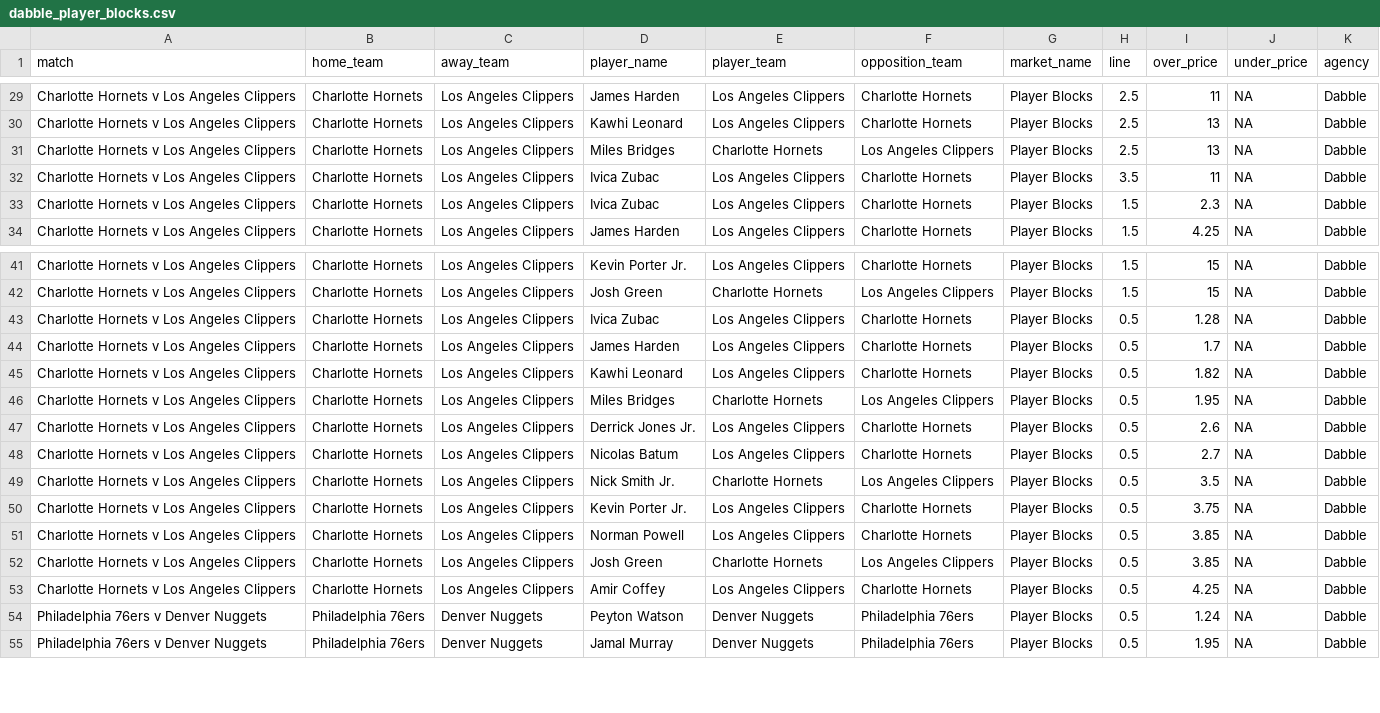
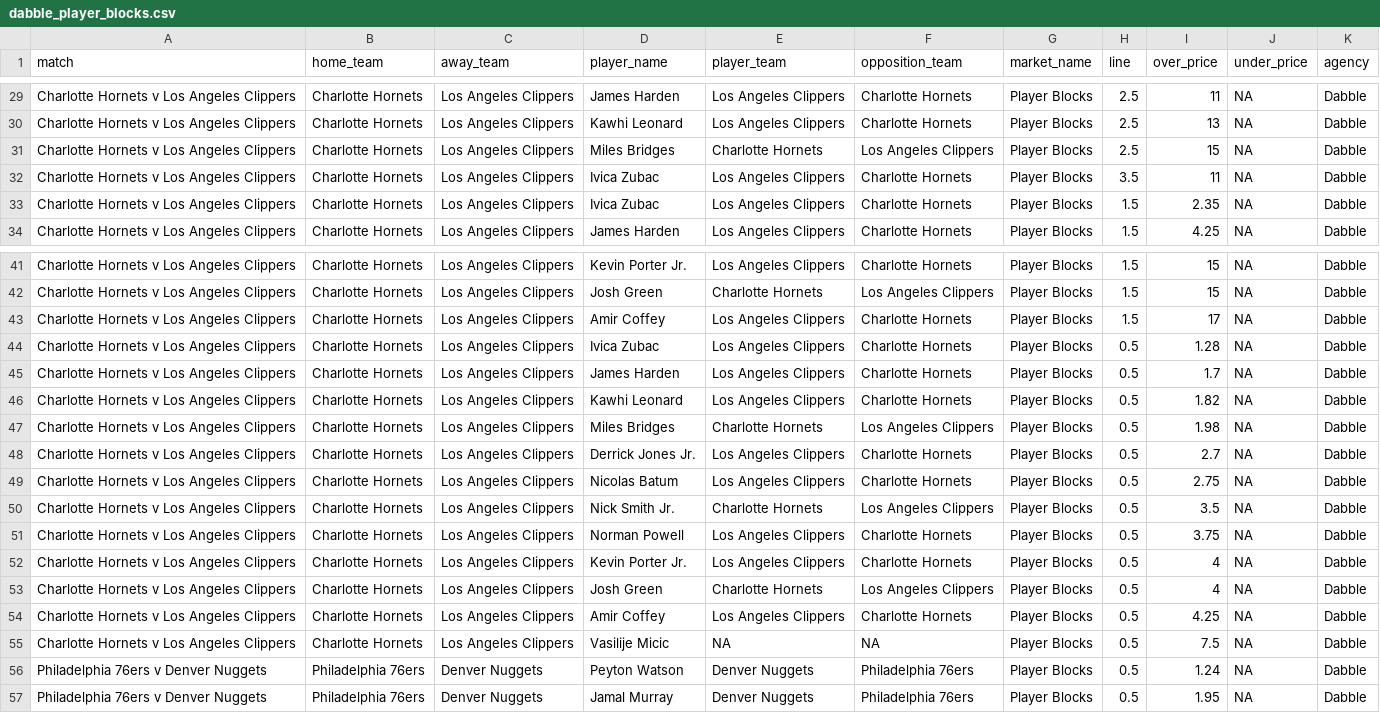
Before and after one commit to jamesbrown1417/NBA, a CSV file: Data/scraped_odds/dabble_player_blocks.csv, drawn as a sheet; only a part is shown, gaps mark what is left out.

```diff
--- a/Data/scraped_odds/dabble_player_blocks.csv
+++ b/Data/scraped_odds/dabble_player_blocks.csv
@@ -30,5 +30,5 @@ Charlotte Hornets v Los Angeles Clippers,Charlotte Hornets,Los Angeles Clippers,
 Charlotte Hornets v Los Angeles Clippers,Charlotte Hornets,Los Angeles Clippers,Kawhi Leonard,Los Angeles Clippers,Charlotte Hornets,Player Blocks,2.5,13,NA,Dabble
-Charlotte Hornets v Los Angeles Clippers,Charlotte Hornets,Los Angeles Clippers,Miles Bridges,Charlotte Hornets,Los Angeles Clippers,Player Blocks,2.5,13,NA,Dabble
+Charlotte Hornets v Los Angeles Clippers,Charlotte Hornets,Los Angeles Clippers,Miles Bridges,Charlotte Hornets,Los Angeles Clippers,Player Blocks,2.5,15,NA,Dabble
 Charlotte Hornets v Los Angeles Clippers,Charlotte Hornets,Los Angeles Clippers,Ivica Zubac,Los Angeles Clippers,Charlotte Hornets,Player Blocks,3.5,11,NA,Dabble
-Charlotte Hornets v Los Angeles Clippers,Charlotte Hornets,Los Angeles Clippers,Ivica Zubac,Los Angeles Clippers,Charlotte Hornets,Player Blocks,1.5,2.3,NA,Dabble
+Charlotte Hornets v Los Angeles Clippers,Charlotte Hornets,Los Angeles Clippers,Ivica Zubac,Los Angeles Clippers,Charlotte Hornets,Player Blocks,1.5,2.35,NA,Dabble
 Charlotte Hornets v Los Angeles Clippers,Charlotte Hornets,Los Angeles Clippers,James Harden,Los Angeles Clippers,Charlotte Hornets,Player Blocks,1.5,4.25,NA,Dabble
@@ -42,2 +42,3 @@ Charlotte Hornets v Los Angeles Clippers,Charlotte Hornets,Los Angeles Clippers,
 Charlotte Hornets v Los Angeles Clippers,Charlotte Hornets,Los Angeles Clippers,Josh Green,Charlotte Hornets,Los Angeles Clippers,Player Blocks,1.5,15,NA,Dabble
+Charlotte Hornets v Los Angeles Clippers,Charlotte Hornets,Los Angeles Clippers,Amir Coffey,Los Angeles Clippers,Charlotte Hornets,Player Blocks,1.5,17,NA,Dabble
 Charlotte Hornets v Los Angeles Clippers,Charlotte Hornets,Los Angeles Clippers,Ivica Zubac,Los Angeles Clippers,Charlotte Hornets,Player Blocks,0.5,1.28,NA,Dabble
@@ -45,10 +46,11 @@ Charlotte Hornets v Los Angeles Clippers,Charlotte Hornets,Los Angeles Clippers,
 Charlotte Hornets v Los Angeles Clippers,Charlotte Hornets,Los Angeles Clippers,Kawhi Leonard,Los Angeles Clippers,Charlotte Hornets,Player Blocks,0.5,1.82,NA,Dabble
-Charlotte Hornets v Los Angeles Clippers,Charlotte Hornets,Los Angeles Clippers,Miles Bridges,Charlotte Hornets,Los Angeles Clippers,Player Blocks,0.5,1.95,NA,Dabble
-Charlotte Hornets v Los Angeles Clippers,Charlotte Hornets,Los Angeles Clippers,Derrick Jones Jr.,Los Angeles Clippers,Charlotte Hornets,Player Blocks,0.5,2.6,NA,Dabble
-Charlotte Hornets v Los Angeles Clippers,Charlotte Hornets,Los Angeles Clippers,Nicolas Batum,Los Angeles Clippers,Charlotte Hornets,Player Blocks,0.5,2.7,NA,Dabble
+Charlotte Hornets v Los Angeles Clippers,Charlotte Hornets,Los Angeles Clippers,Miles Bridges,Charlotte Hornets,Los Angeles Clippers,Player Blocks,0.5,1.98,NA,Dabble
+Charlotte Hornets v Los Angeles Clippers,Charlotte Hornets,Los Angeles Clippers,Derrick Jones Jr.,Los Angeles Clippers,Charlotte Hornets,Player Blocks,0.5,2.7,NA,Dabble
+Charlotte Hornets v Los Angeles Clippers,Charlotte Hornets,Los Angeles Clippers,Nicolas Batum,Los Angeles Clippers,Charlotte Hornets,Player Blocks,0.5,2.75,NA,Dabble
 Charlotte Hornets v Los Angeles Clippers,Charlotte Hornets,Los Angeles Clippers,Nick Smith Jr.,Charlotte Hornets,Los Angeles Clippers,Player Blocks,0.5,3.5,NA,Dabble
-Charlotte Hornets v Los Angeles Clippers,Charlotte Hornets,Los Angeles Clippers,Kevin Porter Jr.,Los Angeles Clippers,Charlotte Hornets,Player Blocks,0.5,3.75,NA,Dabble
-Charlotte Hornets v Los Angeles Clippers,Charlotte Hornets,Los Angeles Clippers,Norman Powell,Los Angeles Clippers,Charlotte Hornets,Player Blocks,0.5,3.85,NA,Dabble
-Charlotte Hornets v Los Angeles Clippers,Charlotte Hornets,Los Angeles Clippers,Josh Green,Charlotte Hornets,Los Angeles Clippers,Player Blocks,0.5,3.85,NA,Dabble
+Charlotte Hornets v Los Angeles Clippers,Charlotte Hornets,Los Angeles Clippers,Norman Powell,Los Angeles Clippers,Charlotte Hornets,Player Blocks,0.5,3.75,NA,Dabble
+Charlotte Hornets v Los Angeles Clippers,Charlotte Hornets,Los Angeles Clippers,Kevin Porter Jr.,Los Angeles Clippers,Charlotte Hornets,Player Blocks,0.5,4,NA,Dabble
+Charlotte Hornets v Los Angeles Clippers,Charlotte Hornets,Los Angeles Clippers,Josh Green,Charlotte Hornets,Los Angeles Clippers,Player Blocks,0.5,4,NA,Dabble
 Charlotte Hornets v Los Angeles Clippers,Charlotte Hornets,Los Angeles Clippers,Amir Coffey,Los Angeles Clippers,Charlotte Hornets,Player Blocks,0.5,4.25,NA,Dabble
+Charlotte Hornets v Los Angeles Clippers,Charlotte Hornets,Los Angeles Clippers,Vasilije Micic,NA,NA,Player Blocks,0.5,7.5,NA,Dabble
 Philadelphia 76ers v Denver Nuggets,Philadelphia 76ers,Denver Nuggets,Peyton Watson,Denver Nuggets,Philadelphia 76ers,Player Blocks,0.5,1.24,NA,Dabble
```
Also changed, not shown: Data/scraped_odds/dabble_player_points.csv, Data/scraped_odds/dabble_player_pras.csv, 23 other files.
